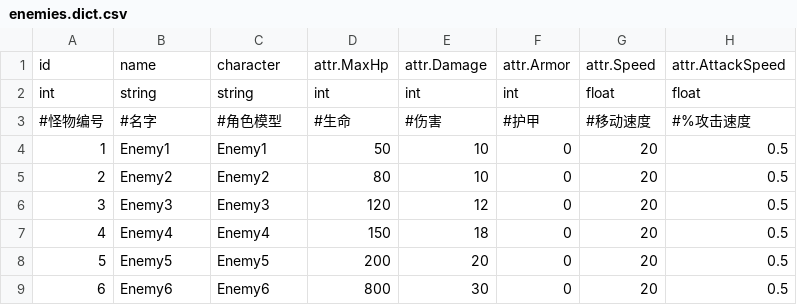
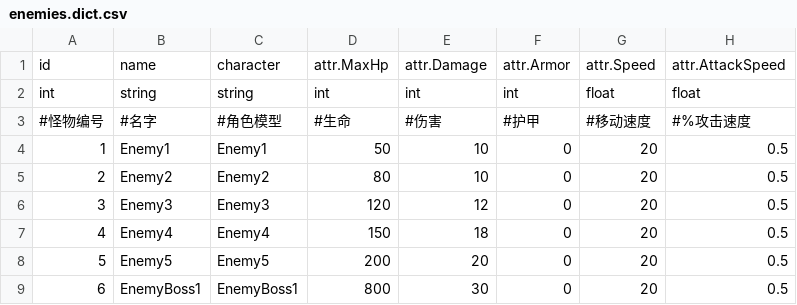
Before and after one commit to rogerhehe/SlotTools, a CSV file: csv/enemies.dict.csv, drawn as a sheet; only a part is shown; the diff names each change by its address in the sheet, - before the commit and + after, or states it on an @@ line.

```diff
--- a/csv/enemies.dict.csv
+++ b/csv/enemies.dict.csv
-B9: Enemy6
+B9: EnemyBoss1
-C9: Enemy6
+C9: EnemyBoss1
```
Also changed, not shown: 2 other files.
